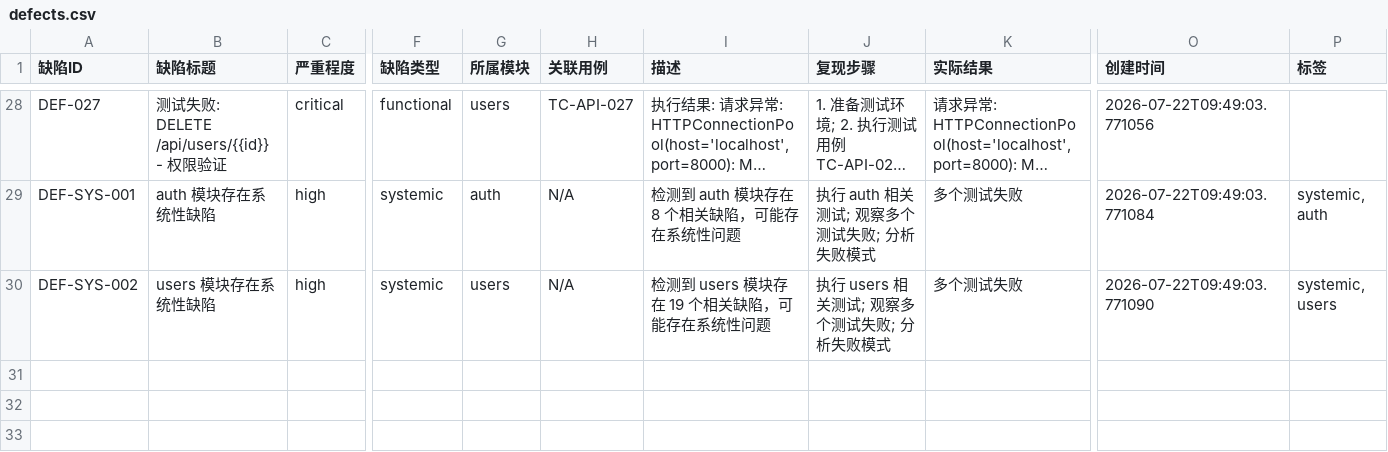
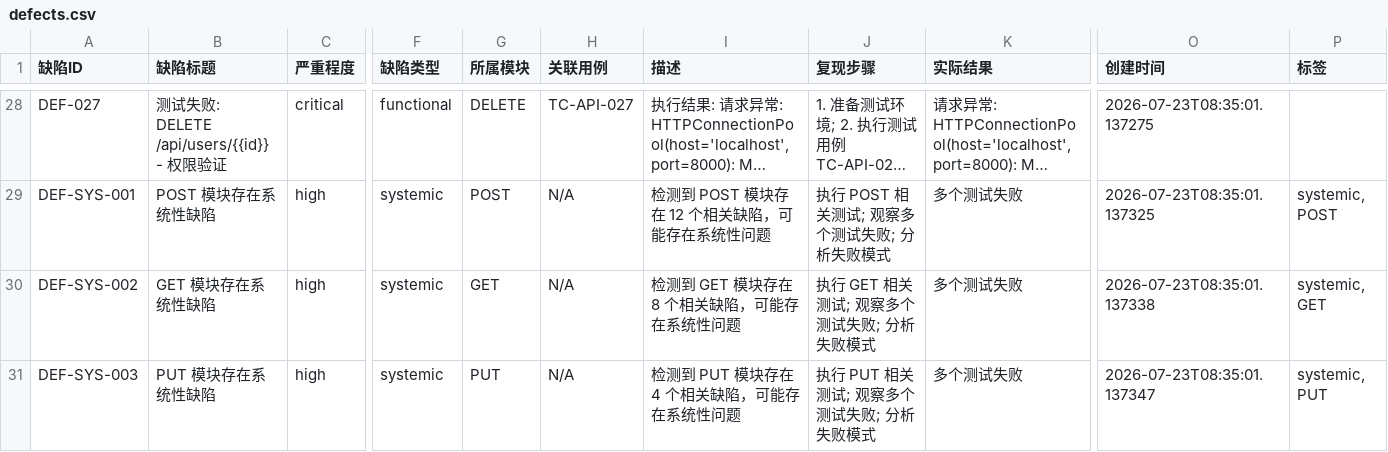
Before and after one commit to lilaomo1094/aiDemo, a CSV file: output/defects.csv, drawn as a sheet; only a part is shown, gaps mark what is left out; long unchanged cells end in …; rows hold the shown columns only; the diff covers the shown part only; the diff names each change by its address in the sheet, - before the commit and + after, or states it on an @@ line.

Commit message:
feat: 框架分析
Co-authored-by: traeagent <traeagent@users.noreply.github.com>

```diff
--- a/output/defects.csv
+++ b/output/defects.csv
-G28 (所属模块): users
+G28 (所属模块): DELETE
-O28 (创建时间): 2026-07-22T09:49:03.771056
+O28 (创建时间): 2026-07-23T08:35:01.137275
-B29 (缺陷标题): auth 模块存在系统性缺陷
+B29 (缺陷标题): POST 模块存在系统性缺陷
-G29 (所属模块): auth
+G29 (所属模块): POST
-I29 (描述): 检测到 auth 模块存在 8 个相关缺陷，可能存在系统性问题
+I29 (描述): 检测到 POST 模块存在 12 个相关缺陷，可能存在系统性问题
-J29 (复现步骤): 执行 auth 相关测试; 观察多个测试失败; 分析失败模式
+J29 (复现步骤): 执行 POST 相关测试; 观察多个测试失败; 分析失败模式
-O29 (创建时间): 2026-07-22T09:49:03.771084
+O29 (创建时间): 2026-07-23T08:35:01.137325
-P29 (标签): systemic, auth
+P29 (标签): systemic, POST
-B30 (缺陷标题): users 模块存在系统性缺陷
+B30 (缺陷标题): GET 模块存在系统性缺陷
-G30 (所属模块): users
+G30 (所属模块): GET
-I30 (描述): 检测到 users 模块存在 19 个相关缺陷，可能存在系统性问题
+I30 (描述): 检测到 GET 模块存在 8 个相关缺陷，可能存在系统性问题
-J30 (复现步骤): 执行 users 相关测试; 观察多个测试失败; 分析失败模式
+J30 (复现步骤): 执行 GET 相关测试; 观察多个测试失败; 分析失败模式
-O30 (创建时间): 2026-07-22T09:49:03.771090
+O30 (创建时间): 2026-07-23T08:35:01.137338
-P30 (标签): systemic, users
+P30 (标签): systemic, GET
+row 31: DEF-SYS-003 | PUT 模块存在系统性缺陷 | high | systemic | PUT | N/A | 检测到 PUT 模块存在 4 个相关缺陷，可能存在系统性问题 | 执行 PUT 相关测试; 观察多个测试失败; 分析失败模式 | 多个测试失败 | 2026-07-23T08:35:01.137347 | systemic, PUT
```
Also changed, not shown: 52 edited cells elsewhere in this file, output/test_cases.csv, 30 other files.
